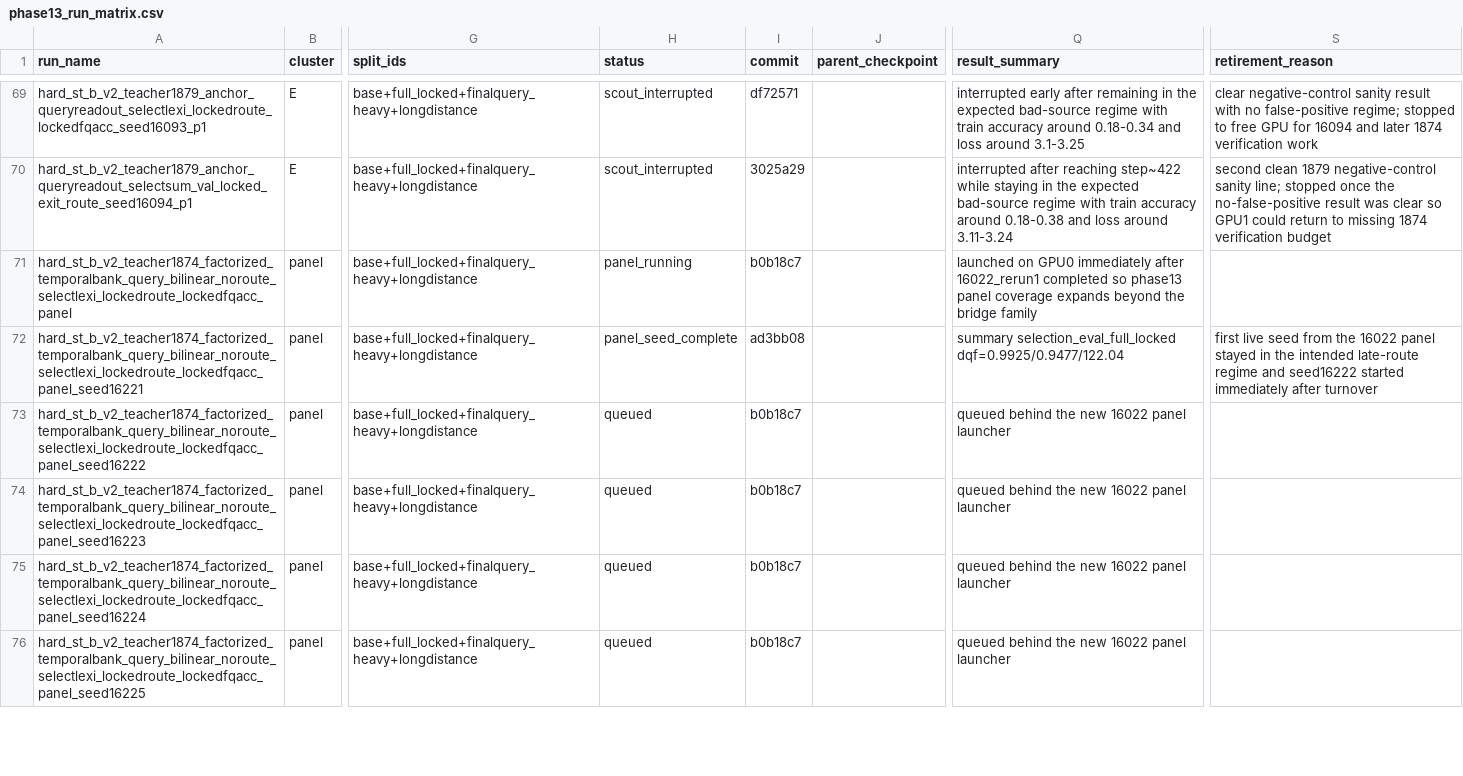
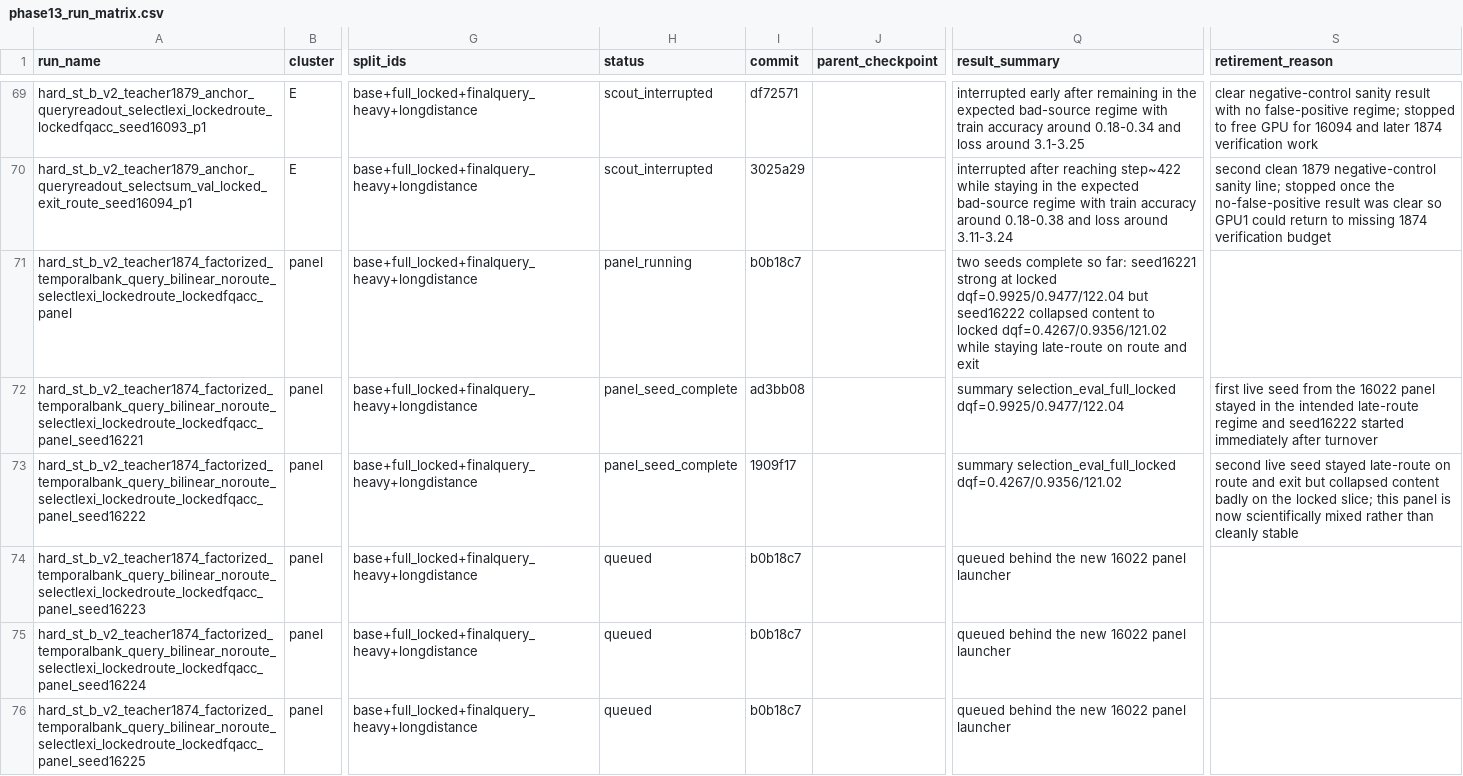
Before and after one commit to catid/gnn2, a CSV file: docs/phase13_run_matrix.csv, drawn as a sheet; only a part is shown, gaps mark what is left out; the diff covers the shown part only; the diff names each change by its address in the sheet, - before the commit and + after, or states it on an @@ line.

Commit message:
Record phase13 panel divergence

```diff
--- a/docs/phase13_run_matrix.csv
+++ b/docs/phase13_run_matrix.csv
-Q71 (result_summary): launched on GPU0 immediately after 16022_rerun1 completed so phase13 panel coverage expands beyond the bridge family
+Q71 (result_summary): two seeds complete so far: seed16221 strong at locked dqf=0.9925/0.9477/122.04 but seed16222 collapsed content to locked dqf=0.4267/0.9356/121.02 while staying late-route on route and exit
-H73 (status): queued
+H73 (status): panel_seed_complete
-I73 (commit): b0b18c7
+I73 (commit): 1909f17
-Q73 (result_summary): queued behind the new 16022 panel launcher
+Q73 (result_summary): summary selection_eval_full_locked dqf=0.4267/0.9356/121.02
-S73 (retirement_reason): (empty)
+S73 (retirement_reason): second live seed stayed late-route on route and exit but collapsed content badly on the locked slice; this panel is now scientifically mixed rather than cleanly stable
```
Also changed, not shown: 5 edited cells elsewhere in this file, 4 other files.
